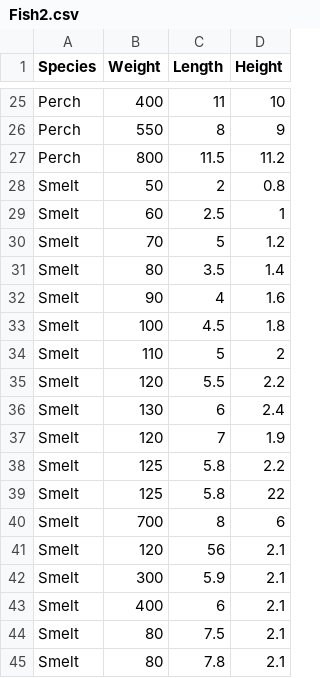
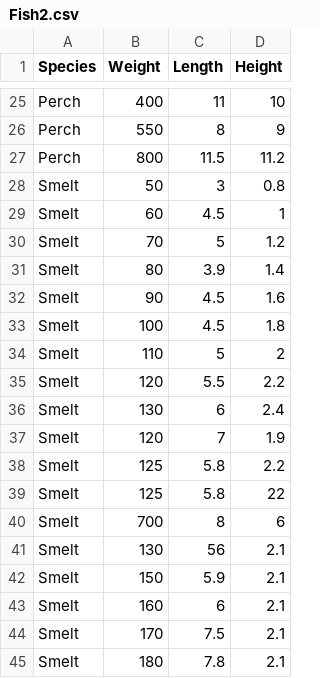
Before and after one commit to Alyxx-The-Sniper/datasets, a CSV file: Fish2.csv, drawn as a sheet; only a part is shown, gaps mark what is left out.

Commit message:
Update Fish2.csv

```diff
--- a/Fish2.csv
+++ b/Fish2.csv
@@ -27,7 +27,7 @@ Perch,550,8,9
 Perch,800,11.5,11.2
-Smelt,50,2,0.8
-Smelt,60,2.5,1
+Smelt,50,3,0.8
+Smelt,60,4.5,1
 Smelt,70,5,1.2
-Smelt,80,3.5,1.4
-Smelt,90,4,1.6
+Smelt,80,3.9,1.4
+Smelt,90,4.5,1.6
 Smelt,100,4.5,1.8
@@ -40,6 +40,6 @@ Smelt,125,5.8,22
 Smelt,700,8,6
-Smelt,120,56,2.1
-Smelt,300,5.9,2.1
-Smelt,400,6,2.1
-Smelt,80,7.5,2.1
-Smelt,80,7.8,2.1
+Smelt,130,56,2.1
+Smelt,150,5.9,2.1
+Smelt,160,6,2.1
+Smelt,170,7.5,2.1
+Smelt,180,7.8,2.1
```
